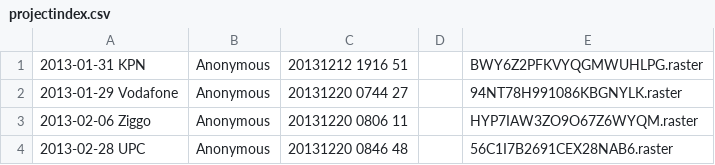
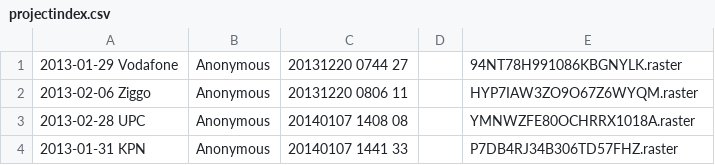
Before and after one commit to EelcoV/RasterTool, a CSV file: RCA_group/SharedProjects/projectindex.csv, drawn as a sheet.

```diff
--- a/RCA_group/SharedProjects/projectindex.csv
+++ b/RCA_group/SharedProjects/projectindex.csv
@@ -1,4 +1,4 @@
-"2013-01-31 KPN",Anonymous,"20131212 1916 51",,BWY6Z2PFKVYQGMWUHLPG.raster
 "2013-01-29 Vodafone",Anonymous,"20131220 0744 27",,94NT78H991086KBGNYLK.raster
 "2013-02-06 Ziggo",Anonymous,"20131220 0806 11",,HYP7IAW3ZO9O67Z6WYQM.raster
-"2013-02-28 UPC",Anonymous,"20131220 0846 48",,56C1I7B2691CEX28NAB6.raster
+"2013-02-28 UPC",Anonymous,"20140107 1408 08",,YMNWZFE80OCHRRX1018A.raster
+"2013-01-31 KPN",Anonymous,"20140107 1441 33",,P7DB4RJ34B306TD57FHZ.raster
```
Also changed, not shown: 12 other files.
